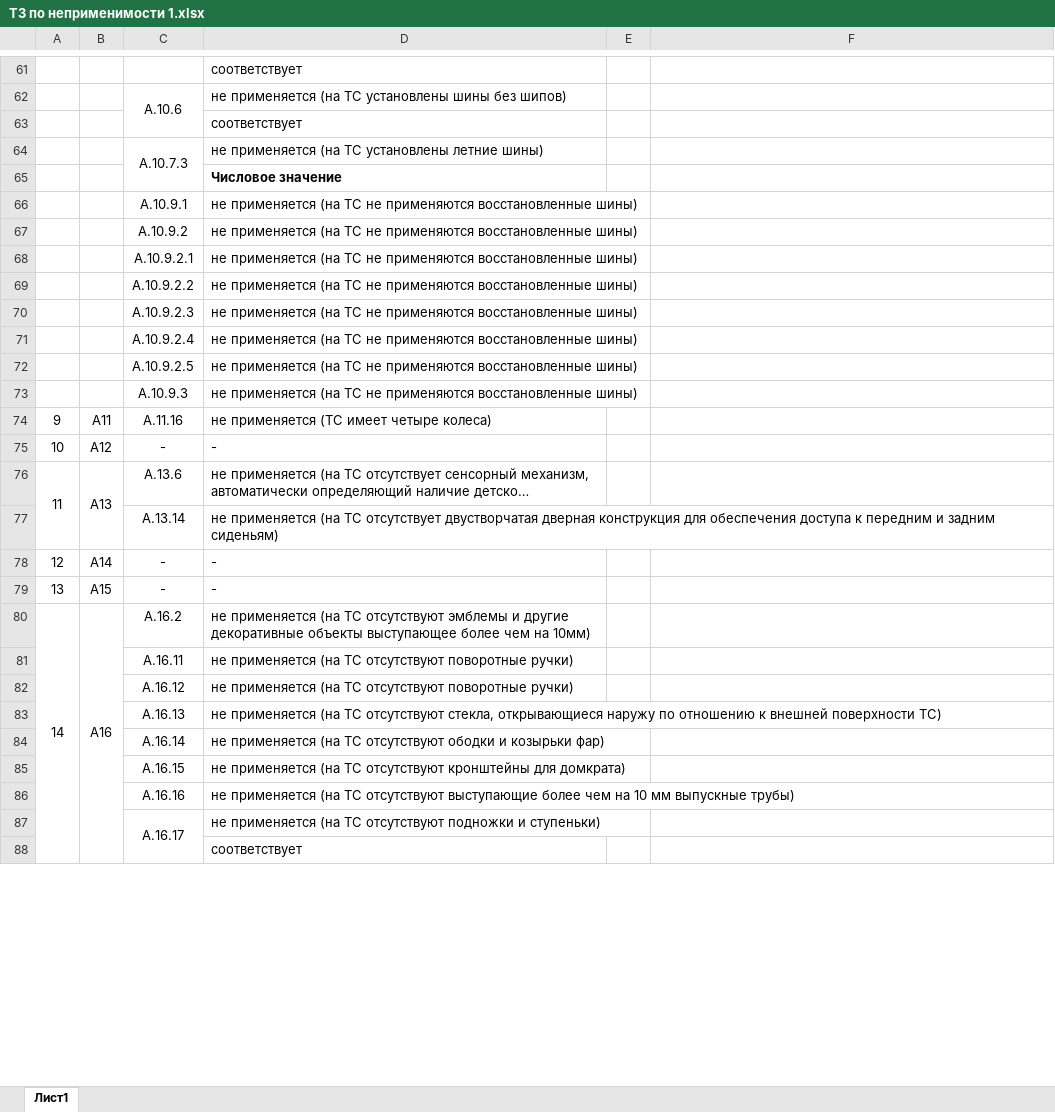
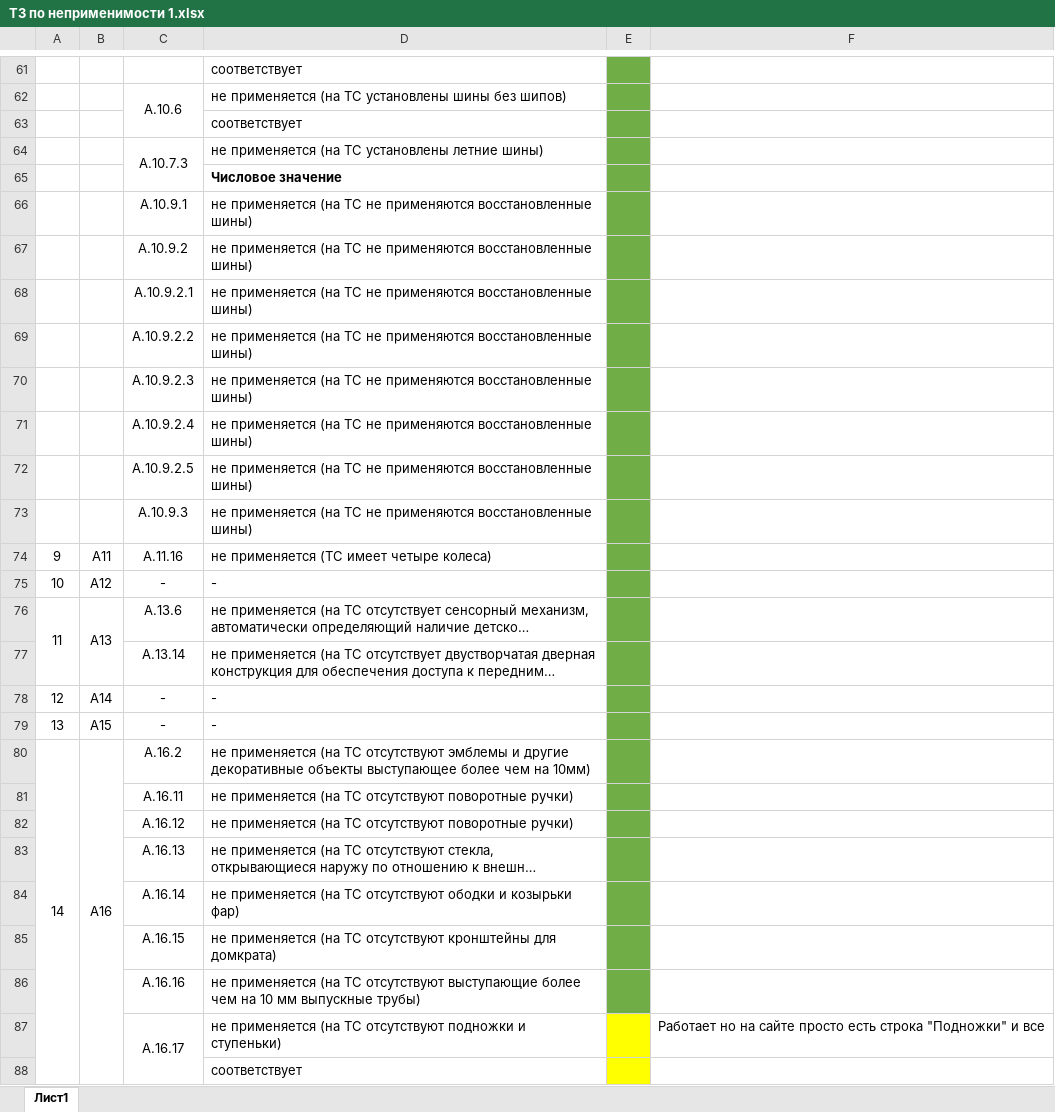
Before and after one commit to Cleamaster322/A-Profit, an Excel workbook: main/cars/templates/НОВЫЕ/ТЗ по неприменимости 1.xlsx, sheet Лист1, drawn as a sheet; only a part is shown, gaps mark what is left out; long unchanged cells end in …; values as stored, in another font and other column widths than the file's, no borders; the diff covers the shown part only; the diff names each change by its address in the sheet, - before the commit and + after, or states it on an @@ line.

```diff
--- a/main/cars/templates/НОВЫЕ/ТЗ по неприменимости 1.xlsx (sheet Лист1)
+++ b/main/cars/templates/НОВЫЕ/ТЗ по неприменимости 1.xlsx (sheet Лист1)
-E61:E86 fill: none
+E61:E86 fill: #70AD47
-E87:E88 fill: none
+E87:E88 fill: #FFFF00
-F87: (empty)
+F87: Работает но на сайте просто есть строка "Подножки" и все
```
Also changed, not shown: cell formats elsewhere in this sheet, 20 other files.
